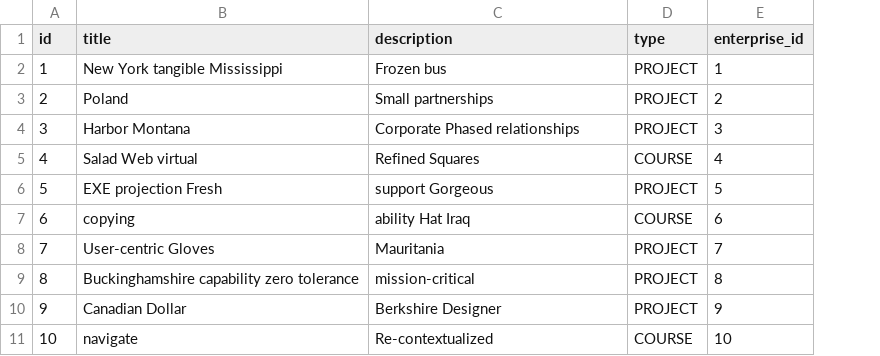
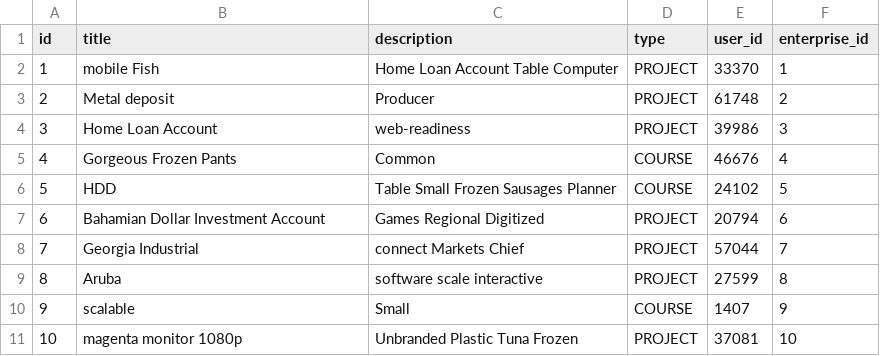
Before and after one commit to bravenoob/oatz-skills, a CSV file: src/main/resources/config/liquibase/fake-data/project.csv, drawn as a sheet; the diff names each change by its address in the sheet, - before the commit and + after, or states it on an @@ line.

```diff
--- a/src/main/resources/config/liquibase/fake-data/project.csv
+++ b/src/main/resources/config/liquibase/fake-data/project.csv
+column E (user_id), rows 2-11: 33370 | 61748 | 39986 | 46676 | 24102 | 20794 | 57044 | 27599 | 1407 | 37081
-B2 (title): New York tangible Mississippi
+B2 (title): mobile Fish
-C2 (description): Frozen bus
+C2 (description): Home Loan Account Table Computer
-B3 (title): Poland
+B3 (title): Metal deposit
-C3 (description): Small partnerships
+C3 (description): Producer
-B4 (title): Harbor Montana
+B4 (title): Home Loan Account
-C4 (description): Corporate Phased relationships
+C4 (description): web-readiness
-B5 (title): Salad Web virtual
+B5 (title): Gorgeous Frozen Pants
-C5 (description): Refined Squares
+C5 (description): Common
-B6 (title): EXE projection Fresh
+B6 (title): HDD
-C6 (description): support Gorgeous
+C6 (description): Table Small Frozen Sausages Planner
-D6 (type): PROJECT
+D6 (type): COURSE
-B7 (title): copying
+B7 (title): Bahamian Dollar Investment Account
-C7 (description): ability Hat Iraq
+C7 (description): Games Regional Digitized
-D7 (type): COURSE
+D7 (type): PROJECT
-B8 (title): User-centric Gloves
+B8 (title): Georgia Industrial
-C8 (description): Mauritania
+C8 (description): connect Markets Chief
-B9 (title): Buckinghamshire capability zero tolerance
+B9 (title): Aruba
-C9 (description): mission-critical
+C9 (description): software scale interactive
-B10 (title): Canadian Dollar
+B10 (title): scalable
-C10 (description): Berkshire Designer
+C10 (description): Small
-D10 (type): PROJECT
+D10 (type): COURSE
-B11 (title): navigate
+B11 (title): magenta monitor 1080p
-C11 (description): Re-contextualized
+C11 (description): Unbranded Plastic Tuna Frozen
-D11 (type): COURSE
+D11 (type): PROJECT
```
Also changed, not shown: 15 other files.
